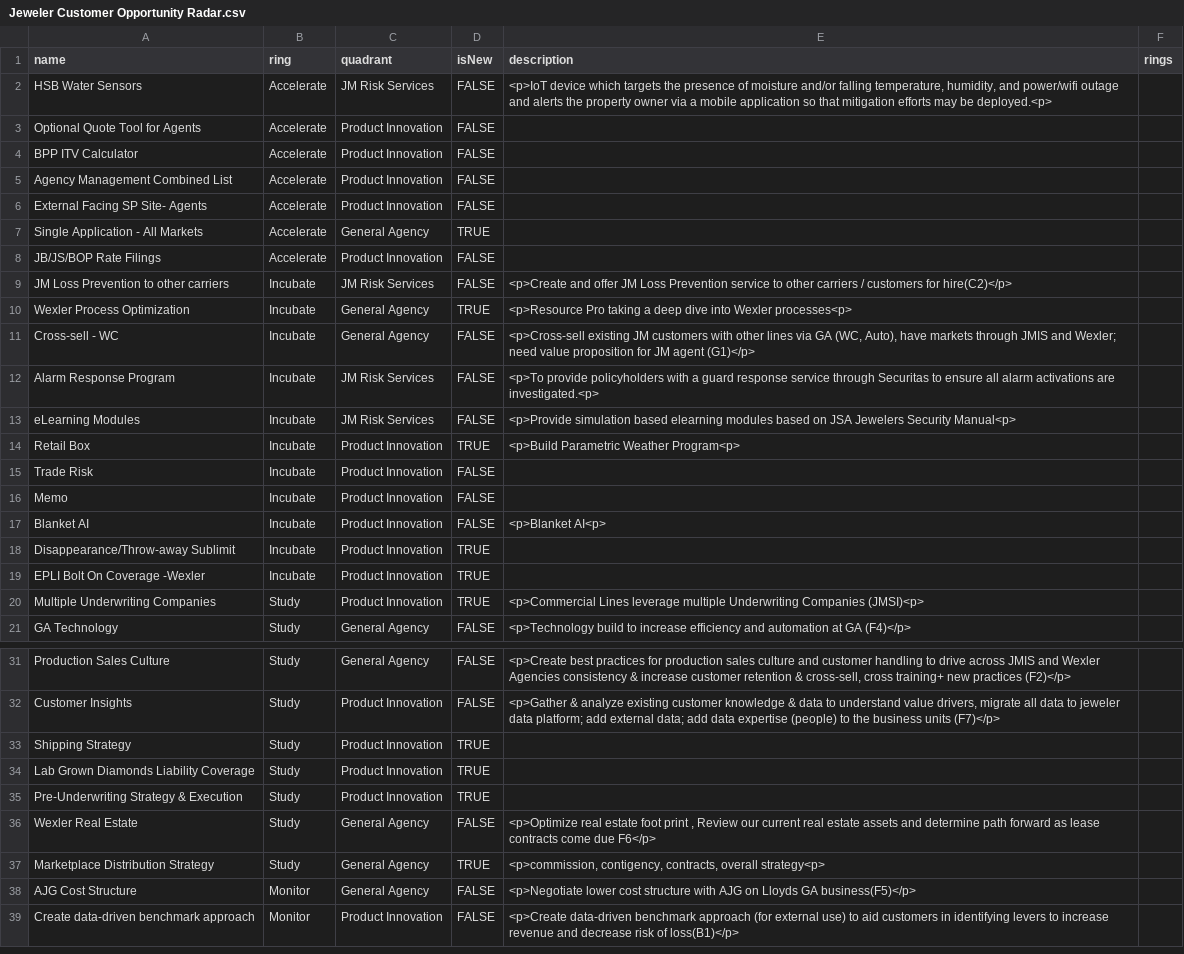
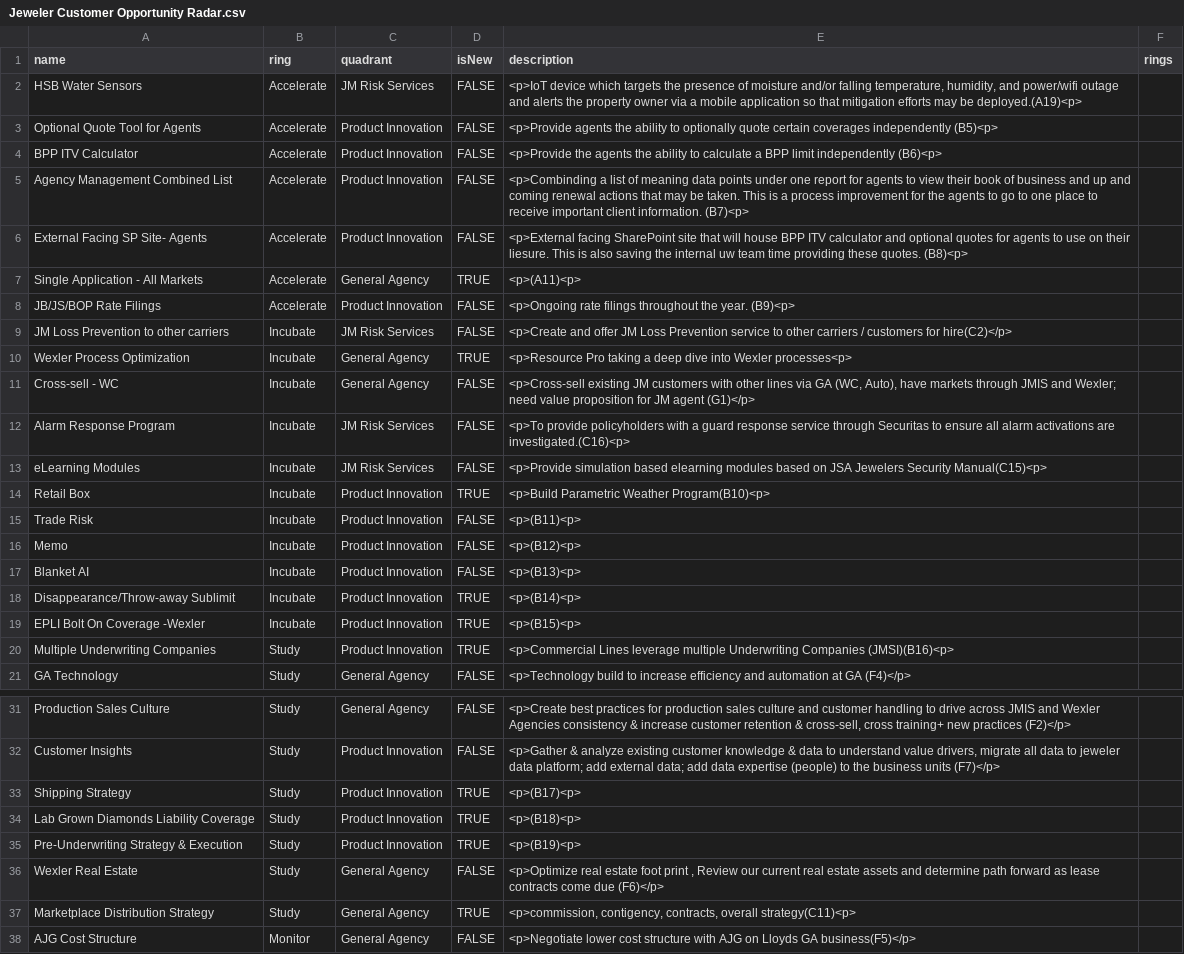
Before and after one commit to jwesener/ThoughtWorks, a CSV file: Jeweler Customer Opportunity Radar.csv, drawn as a sheet; only a part is shown, gaps mark what is left out; the shorter side is filled out with more unchanged rows; the diff covers the shown part only; the diff names each change by its address in the sheet, - before the commit and + after, or states it on an @@ line.

Commit message:
Add files via upload

```diff
--- a/Jeweler Customer Opportunity Radar.csv
+++ b/Jeweler Customer Opportunity Radar.csv
-E2 (description): …may be deployed.<p>
+E2 (description): …may be deployed.(A19)<p>
-E3 (description): (empty)
+E3 (description): <p>Provide agents the ability to optionally quote certain coverages independently (B5)<p>
-E4 (description): (empty)
+E4 (description): <p>Provide the agents the ability to calculate a BPP limit independently (B6)<p>
-E5 (description): (empty)
+E5 (description): <p>Combinding a list of meaning data points under one report for agents to view their book of business and up and coming renewal actions that may be taken. This is a process improvement for the agents to go to one place to receive important client information. (B7)<p>
-E6 (description): (empty)
+E6 (description): <p>External facing SharePoint site that will house BPP ITV calculator and optional quotes for agents to use on their liesure. This is also saving the internal uw team time providing these quotes. (B8)<p>
-E7 (description): (empty)
+E7 (description): <p>(A11)<p>
-E8 (description): (empty)
+E8 (description): <p>Ongoing rate filings throughout the year. (B9)<p>
-E12 (description): …activations are investigated.<p>
+E12 (description): …activations are investigated.(C16)<p>
-E13 (description): …Jewelers Security Manual<p>
+E13 (description): …Jewelers Security Manual(C15)<p>
-E14 (description): <p>Build Parametric Weather Program<p>
+E14 (description): <p>Build Parametric Weather Program(B10)<p>
-E15 (description): (empty)
+E15 (description): <p>(B11)<p>
-E16 (description): (empty)
+E16 (description): <p>(B12)<p>
-E17 (description): <p>Blanket AI<p>
+E17 (description): <p>(B13)<p>
-E18 (description): (empty)
+E18 (description): <p>(B14)<p>
-E19 (description): (empty)
+E19 (description): <p>(B15)<p>
-E20 (description): …Underwriting Companies (JMSI)<p>
+E20 (description): …Underwriting Companies (JMSI)(B16)<p>
-E33 (description): (empty)
+E33 (description): <p>(B17)<p>
-E34 (description): (empty)
+E34 (description): <p>(B18)<p>
-E35 (description): (empty)
+E35 (description): <p>(B19)<p>
-E36 (description): …come due F6</p>
+E36 (description): …come due (F6)</p>
-E37 (description): …contracts, overall strategy<p>
+E37 (description): …contracts, overall strategy(C11)<p>
```
Also changed, not shown: 17 edited cells elsewhere in this file.
